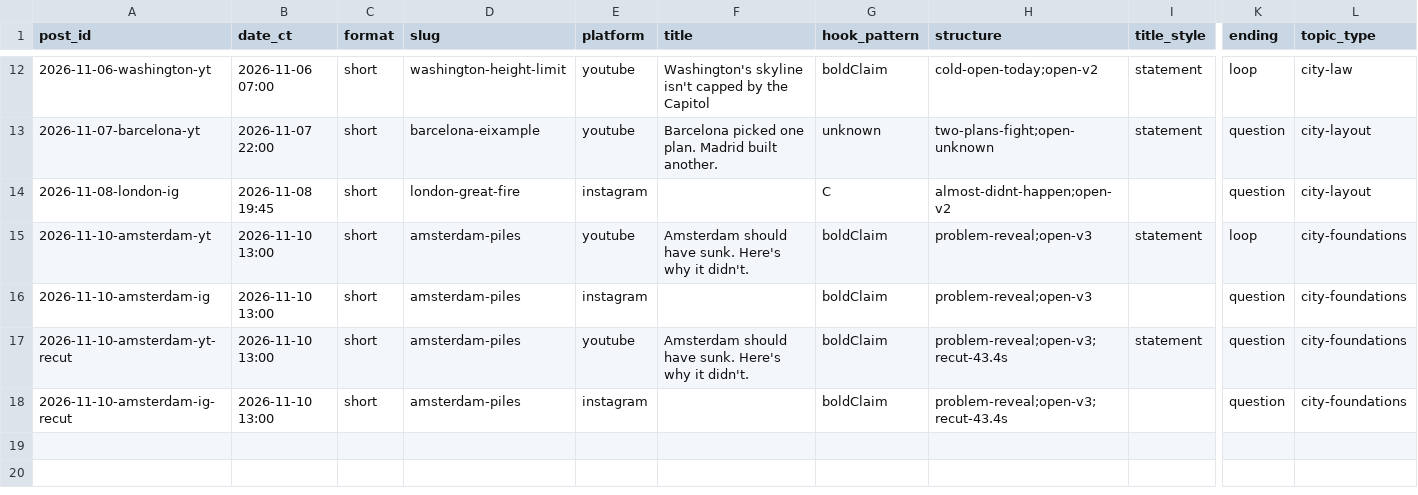
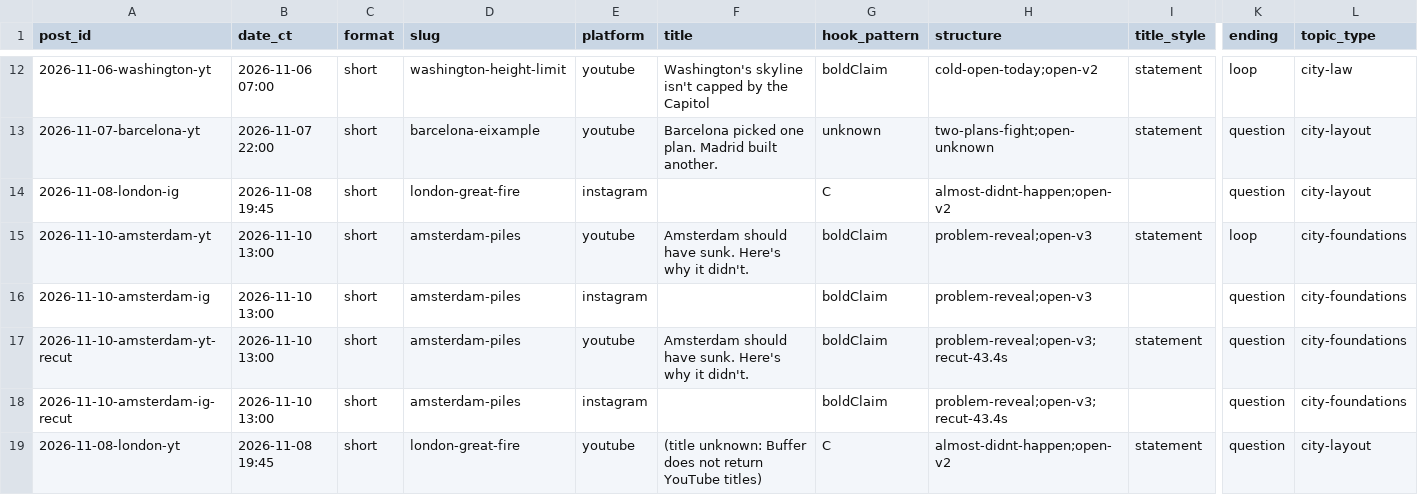
Before and after one commit to theshapeofthen/shapeofthen-media, a CSV file: analytics/posts.csv, drawn as a sheet; only a part is shown, gaps mark what is left out; rows hold the shown columns only; the diff names each change by its address in the sheet, - before the commit and + after, or states it on an @@ line.

```diff
--- a/analytics/posts.csv
+++ b/analytics/posts.csv
+row 19: 2026-11-08-london-yt | 2026-11-08 19:45 | short | london-great-fire | youtube | (title unknown: Buffer does not return YouTube titles) | C | almost-didnt-happen;open-v2 | statement | question | city-layout
```
Also changed, not shown: analytics/experiments.csv, analytics/metrics.csv.
